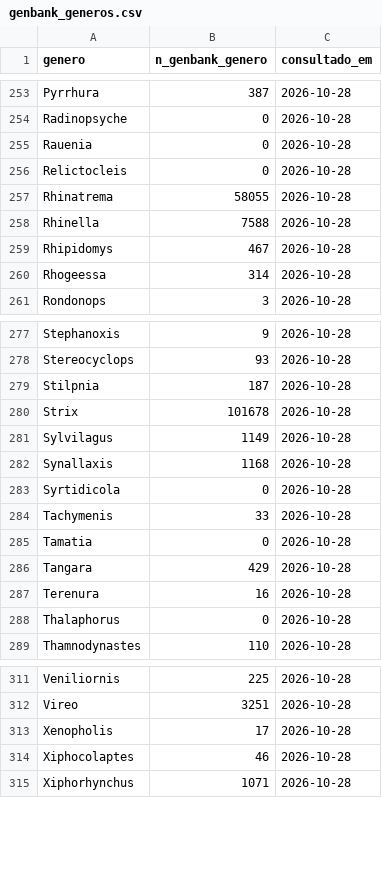
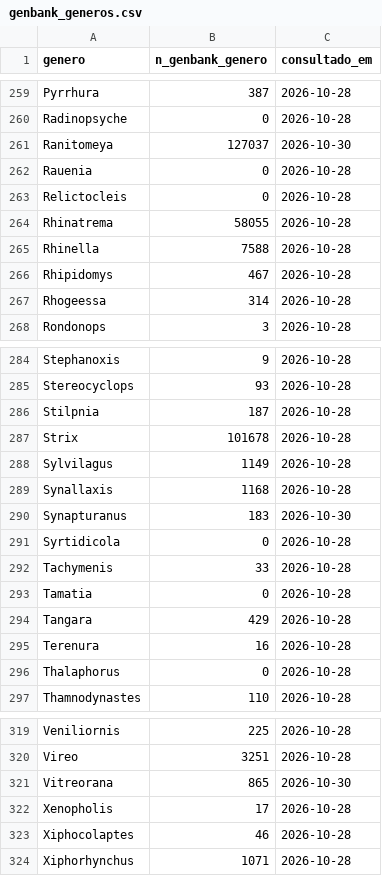
Before and after one commit to rsilveirafh/tetrapoDNA, a CSV file: data/genbank_generos.csv, drawn as a sheet; only a part is shown, gaps mark what is left out; the diff covers the shown part only.

```diff
--- a/data/genbank_generos.csv
+++ b/data/genbank_generos.csv
@@ -254,2 +260,3 @@ Pyrrhura,387,2026-10-28
 Radinopsyche,0,2026-10-28
+Ranitomeya,127037,2026-10-30
 Rauenia,0,2026-10-28
@@ -282,2 +289,3 @@ Sylvilagus,1149,2026-10-28
 Synallaxis,1168,2026-10-28
+Synapturanus,183,2026-10-30
 Syrtidicola,0,2026-10-28
@@ -312,2 +320,3 @@ Veniliornis,225,2026-10-28
 Vireo,3251,2026-10-28
+Vitreorana,865,2026-10-30
 Xenopholis,17,2026-10-28
```
Also changed, not shown: 6 added rows elsewhere in this file, data/cache/bold_aves.csv, data/historico.csv, 5 other files.
